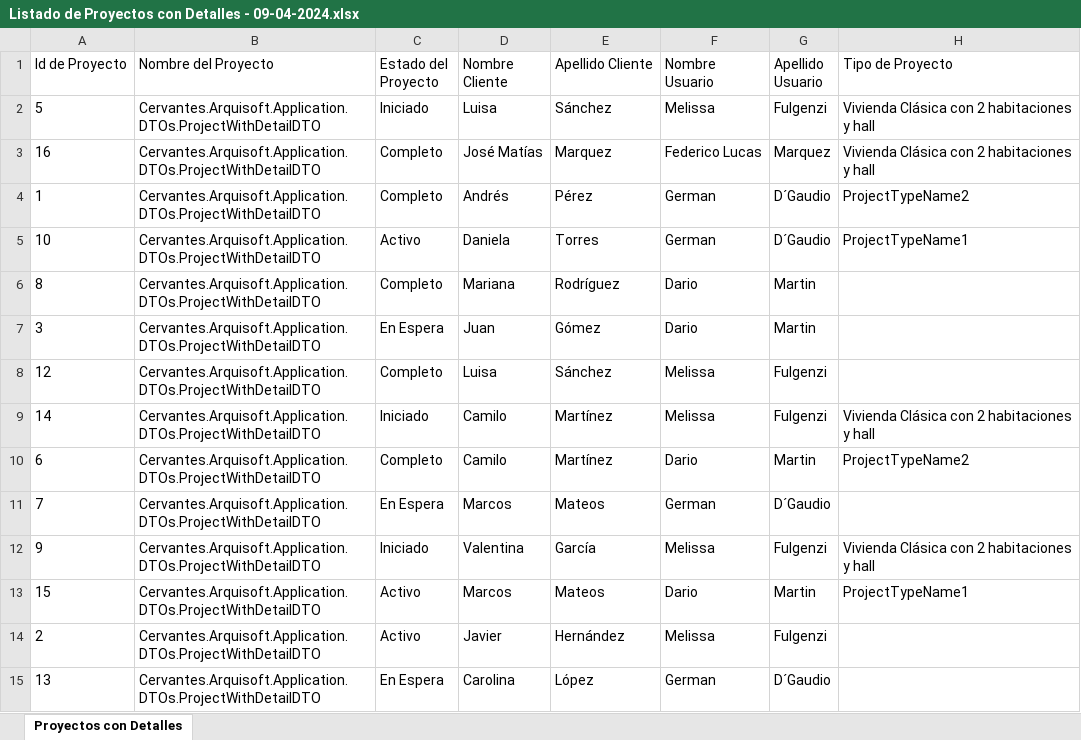
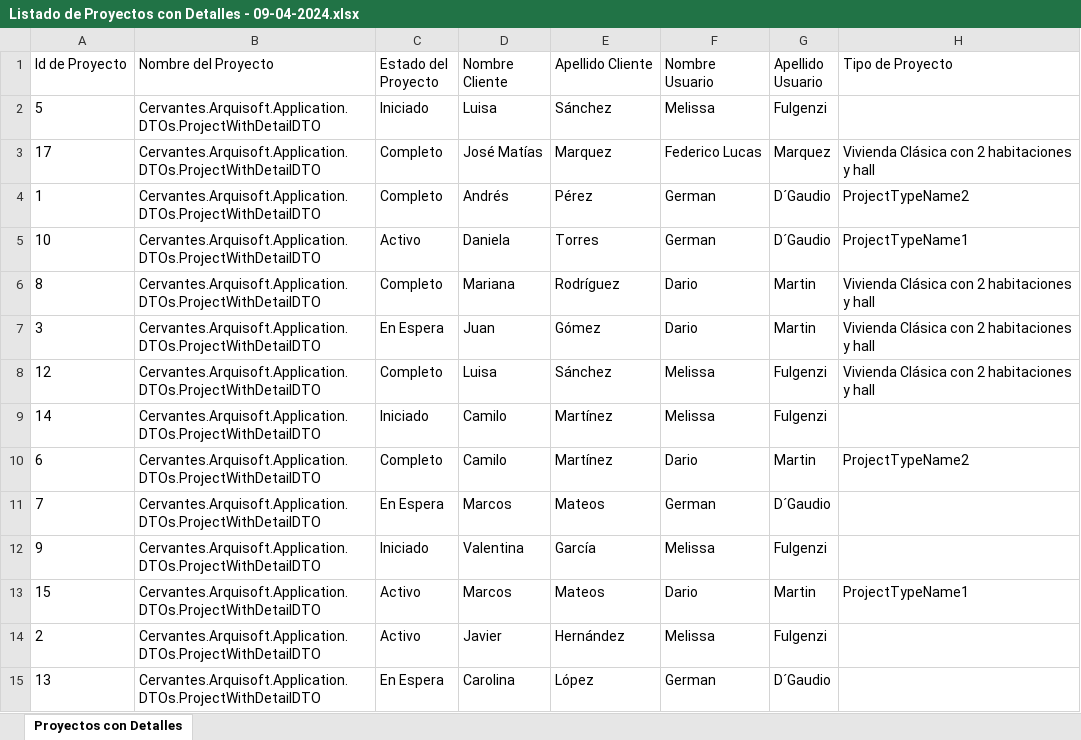
Before and after one commit to FLMarquez/Cypress_Arquisoft, an Excel workbook: cypress/downloads/Listado de Proyectos con Detalles - 09-04-2024.xlsx, sheet Proyectos con Detalles, drawn as a sheet; values as stored, in another font and other column widths than the file's, no borders; table styles not drawn; the diff names each change by its address in the sheet, - before the commit and + after, or states it on an @@ line.

```diff
--- a/cypress/downloads/Listado de Proyectos con Detalles - 09-04-2024.xlsx (sheet Proyectos con Detalles)
+++ b/cypress/downloads/Listado de Proyectos con Detalles - 09-04-2024.xlsx (sheet Proyectos con Detalles)
-H2 (Tipo de Proyecto): Vivienda Clásica con 2 habitaciones y hall
+H2 (Tipo de Proyecto): (empty)
-A3 (Id de Proyecto): 16
+A3 (Id de Proyecto): 17
-H6:H8 (Tipo de Proyecto): (empty)
+H6:H8 (Tipo de Proyecto): Vivienda Clásica con 2 habitaciones y hall
-H9 (Tipo de Proyecto): Vivienda Clásica con 2 habitaciones y hall
+H9 (Tipo de Proyecto): (empty)
-H12 (Tipo de Proyecto): Vivienda Clásica con 2 habitaciones y hall
+H12 (Tipo de Proyecto): (empty)
```
Also changed, not shown: 25 other files.
